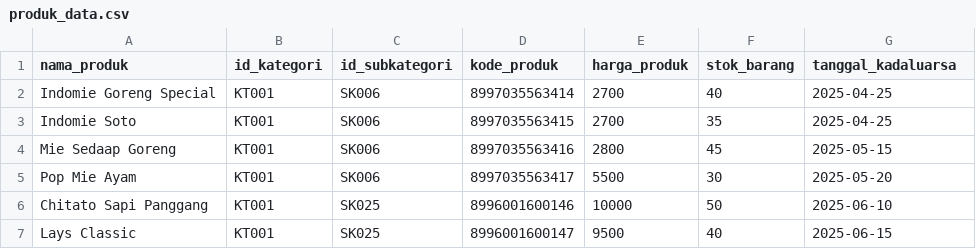
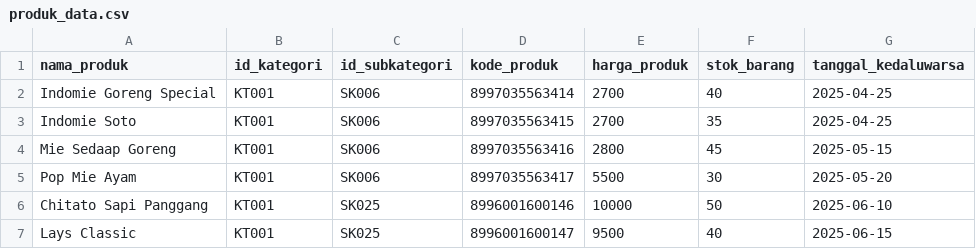
Before and after one commit to SuryaWiadnyana/SIE-SRC, a CSV file: templates/produk_data.csv, drawn as a sheet; only a part is shown.

```diff
--- a/templates/produk_data.csv
+++ b/templates/produk_data.csv
@@ -1,2 +1,2 @@
-nama_produk,id_kategori,id_subkategori,kode_produk,harga_produk,stok_barang,tanggal_kadaluarsa
+nama_produk,id_kategori,id_subkategori,kode_produk,harga_produk,stok_barang,tanggal_kedaluwarsa
 Indomie Goreng Special,KT001,SK006,8997035563414,2700,40,2025-04-25
```
Also changed, not shown: 16 other files.
